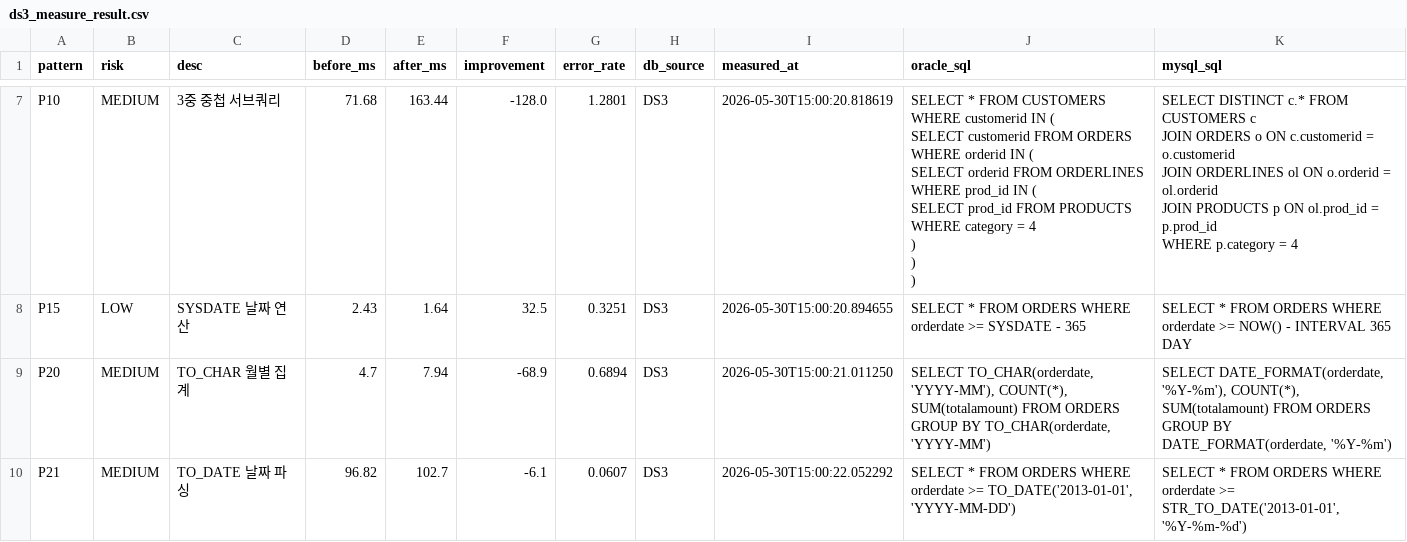
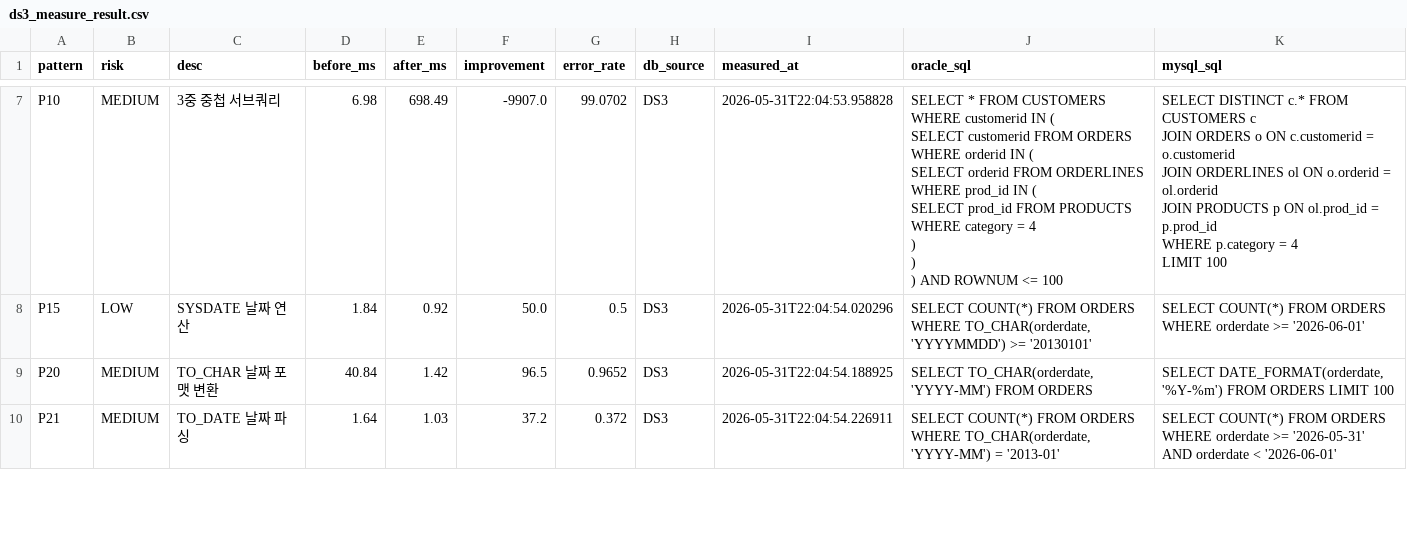
Before and after one commit to jsy-codes/shoppingmall-db-migration-analysis, a CSV file: data-generator/test-results/ds3_measure_result.csv, drawn as a sheet; only a part is shown, gaps mark what is left out; ↵ is a line break in a cell; the diff covers the shown part only; the diff names each change by its address in the sheet, - before the commit and + after, or states it on an @@ line.

```diff
--- a/data-generator/test-results/ds3_measure_result.csv
+++ b/data-generator/test-results/ds3_measure_result.csv
-D7 (before_ms): 71.68
+D7 (before_ms): 6.98
-E7 (after_ms): 163.44
+E7 (after_ms): 698.49
-F7 (improvement): -128.0
+F7 (improvement): -9907.0
-G7 (error_rate): 1.2801
+G7 (error_rate): 99.0702
-I7 (measured_at): 2026-05-30T15:00:20.818619
+I7 (measured_at): 2026-05-31T22:04:53.958828
-J7 (oracle_sql): …) ↵ )
+J7 (oracle_sql): …) ↵ ) AND ROWNUM <= 100
-K7 (mysql_sql): …= 4
+K7 (mysql_sql): …= 4 ↵ LIMIT 100
-D8 (before_ms): 2.43
+D8 (before_ms): 1.84
-E8 (after_ms): 1.64
+E8 (after_ms): 0.92
-F8 (improvement): 32.5
+F8 (improvement): 50.0
-G8 (error_rate): 0.3251
+G8 (error_rate): 0.5
-I8 (measured_at): 2026-05-30T15:00:20.894655
+I8 (measured_at): 2026-05-31T22:04:54.020296
-J8 (oracle_sql): SELECT * FROM ORDERS WHERE orderdate >= SYSDATE - 365
+J8 (oracle_sql): SELECT COUNT(*) FROM ORDERS WHERE TO_CHAR(orderdate, 'YYYYMMDD') >= '20130101'
-K8 (mysql_sql): SELECT * FROM ORDERS WHERE orderdate >= NOW() - INTERVAL 365 DAY
+K8 (mysql_sql): SELECT COUNT(*) FROM ORDERS WHERE orderdate >= '2026-06-01'
-C9 (desc): TO_CHAR 월별 집계
+C9 (desc): TO_CHAR 날짜 포맷 변환
-D9 (before_ms): 4.7
+D9 (before_ms): 40.84
-E9 (after_ms): 7.94
+E9 (after_ms): 1.42
-F9 (improvement): -68.9
+F9 (improvement): 96.5
-G9 (error_rate): 0.6894
+G9 (error_rate): 0.9652
-I9 (measured_at): 2026-05-30T15:00:21.011250
+I9 (measured_at): 2026-05-31T22:04:54.188925
-J9 (oracle_sql): SELECT TO_CHAR(orderdate, 'YYYY-MM'), COUNT(*), SUM(totalamount) FROM ORDERS GROUP BY TO_CHAR(orderdate, 'YYYY-MM')
+J9 (oracle_sql): SELECT TO_CHAR(orderdate, 'YYYY-MM') FROM ORDERS
-K9 (mysql_sql): SELECT DATE_FORMAT(orderdate, '%Y-%m'), COUNT(*), SUM(totalamount) FROM ORDERS GROUP BY DATE_FORMAT(orderdate, '%Y-%m')
+K9 (mysql_sql): SELECT DATE_FORMAT(orderdate, '%Y-%m') FROM ORDERS LIMIT 100
-D10 (before_ms): 96.82
+D10 (before_ms): 1.64
-E10 (after_ms): 102.7
+E10 (after_ms): 1.03
-F10 (improvement): -6.1
+F10 (improvement): 37.2
-G10 (error_rate): 0.0607
+G10 (error_rate): 0.372
-I10 (measured_at): 2026-05-30T15:00:22.052292
+I10 (measured_at): 2026-05-31T22:04:54.226911
-J10 (oracle_sql): SELECT * FROM ORDERS WHERE orderdate >= TO_DATE('2013-01-01', 'YYYY-MM-DD')
+J10 (oracle_sql): SELECT COUNT(*) FROM ORDERS WHERE TO_CHAR(orderdate, 'YYYY-MM') = '2013-01'
-K10 (mysql_sql): SELECT * FROM ORDERS WHERE orderdate >= STR_TO_DATE('2013-01-01', '%Y-%m-%d')
+K10 (mysql_sql): SELECT COUNT(*) FROM ORDERS WHERE orderdate >= '2026-05-31' AND orderdate < '2026-06-01'
```
Also changed, not shown: 39 edited cells elsewhere in this file, 5 other files.
